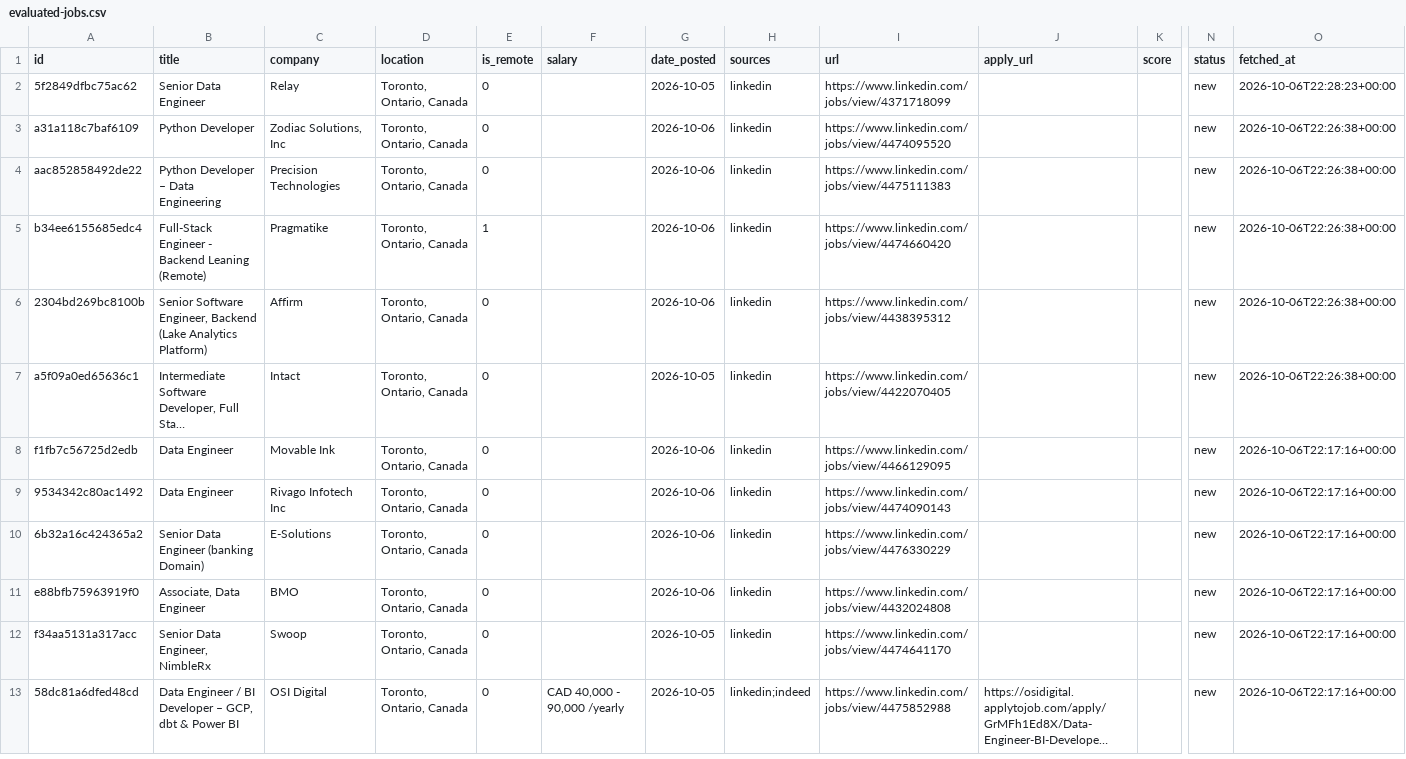
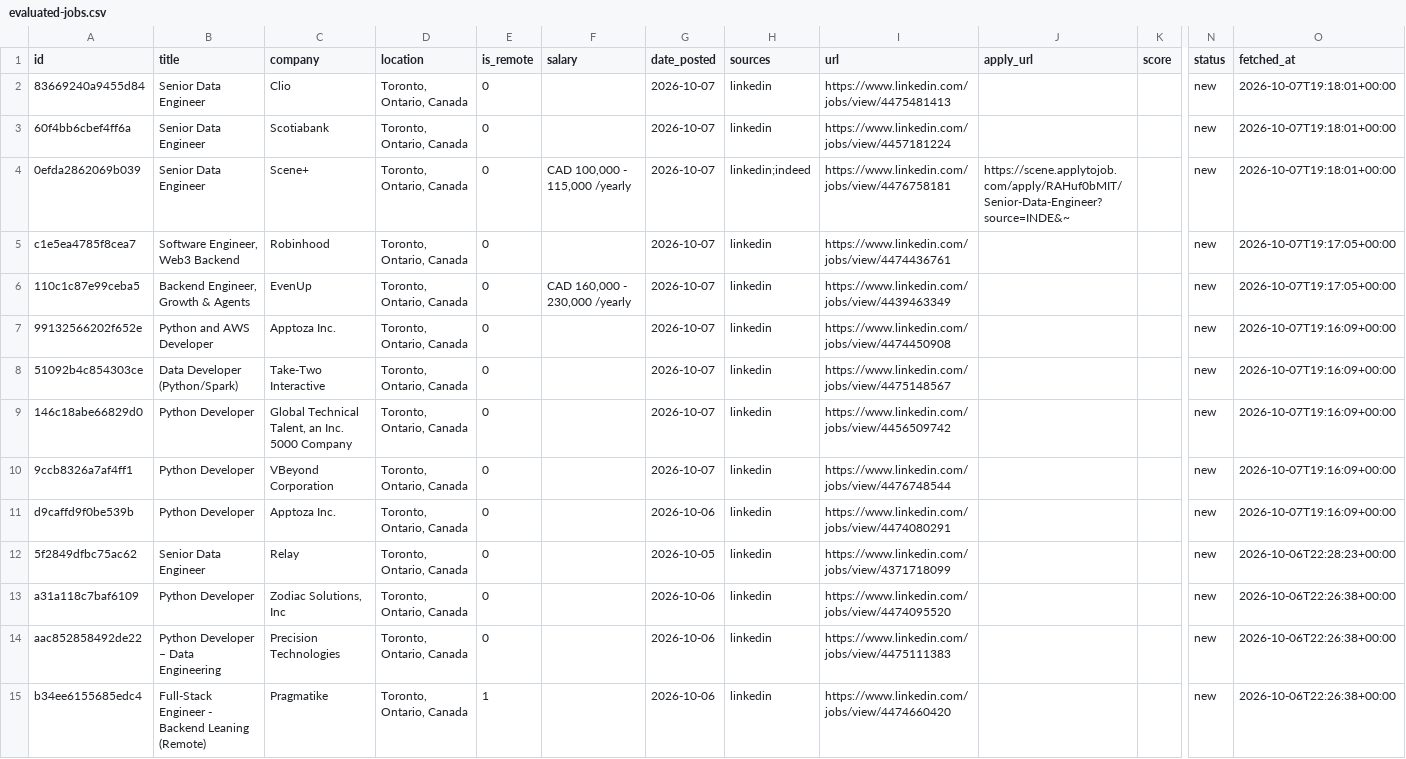
Before and after one commit to Tirthpatel13/job-search-copilot, a CSV file: data/evaluated-jobs.csv, drawn as a sheet; only a part is shown, gaps mark what is left out; the shorter side is filled out with more unchanged rows; long unchanged cells end in …; rows hold the shown columns only; the diff names each change by its address in the sheet, - before the commit and + after, or states it on an @@ line.

```diff
--- a/data/evaluated-jobs.csv
+++ b/data/evaluated-jobs.csv
+row 2: 83669240a9455d84 | Senior Data Engineer | Clio | Toronto, Ontario, Canada | 0 |  | 2026-10-07 | linkedin | https://www.linkedin.com/jobs/view/4475481413 |  |  | new | 2026-10-07T19:18:01+00:00
+row 3: 60f4bb6cbef4ff6a | Senior Data Engineer | Scotiabank | Toronto, Ontario, Canada | 0 |  | 2026-10-07 | linkedin | https://www.linkedin.com/jobs/view/4457181224 |  |  | new | 2026-10-07T19:18:01+00:00
+row 4: 0efda2862069b039 | Senior Data Engineer | Scene+ | Toronto, Ontario, Canada | 0 | CAD 100,000 - 115,000 /yearly | 2026-10-07 | linkedin;indeed | https://www.linkedin.com/jobs/view/4476758181 | https://scene.applytojob.com/apply/RAHuf0bMIT/Senior-Data-Engineer?source=INDE&~ |  | new | 2026-10-07T19:18:01+00:00
+row 5: c1e5ea4785f8cea7 | Software Engineer, Web3 Backend | Robinhood | Toronto, Ontario, Canada | 0 |  | 2026-10-07 | linkedin | https://www.linkedin.com/jobs/view/4474436761 |  |  | new | 2026-10-07T19:17:05+00:00
+row 6: 110c1c87e99ceba5 | Backend Engineer, Growth & Agents | EvenUp | Toronto, Ontario, Canada | 0 | CAD 160,000 - 230,000 /yearly | 2026-10-07 | linkedin | https://www.linkedin.com/jobs/view/4439463349 |  |  | new | 2026-10-07T19:17:05+00:00
+row 7: 99132566202f652e | Python and AWS Developer | Apptoza Inc. | Toronto, Ontario, Canada | 0 |  | 2026-10-07 | linkedin | https://www.linkedin.com/jobs/view/4474450908 |  |  | new | 2026-10-07T19:16:09+00:00
+row 8: 51092b4c854303ce | Data Developer (Python/Spark) | Take-Two Interactive | Toronto, Ontario, Canada | 0 |  | 2026-10-07 | linkedin | https://www.linkedin.com/jobs/view/4475148567 |  |  | new | 2026-10-07T19:16:09+00:00
+row 9: 146c18abe66829d0 | Python Developer | Global Technical Talent, an Inc. 5000 Company | Toronto, Ontario, Canada | 0 |  | 2026-10-07 | linkedin | https://www.linkedin.com/jobs/view/4456509742 |  |  | new | 2026-10-07T19:16:09+00:00
+row 10: 9ccb8326a7af4ff1 | Python Developer | VBeyond Corporation | Toronto, Ontario, Canada | 0 |  | 2026-10-07 | linkedin | https://www.linkedin.com/jobs/view/4476748544 |  |  | new | 2026-10-07T19:16:09+00:00
+row 11: d9caffd9f0be539b | Python Developer | Apptoza Inc. | Toronto, Ontario, Canada | 0 |  | 2026-10-06 | linkedin | https://www.linkedin.com/jobs/view/4474080291 |  |  | new | 2026-10-07T19:16:09+00:00
```
